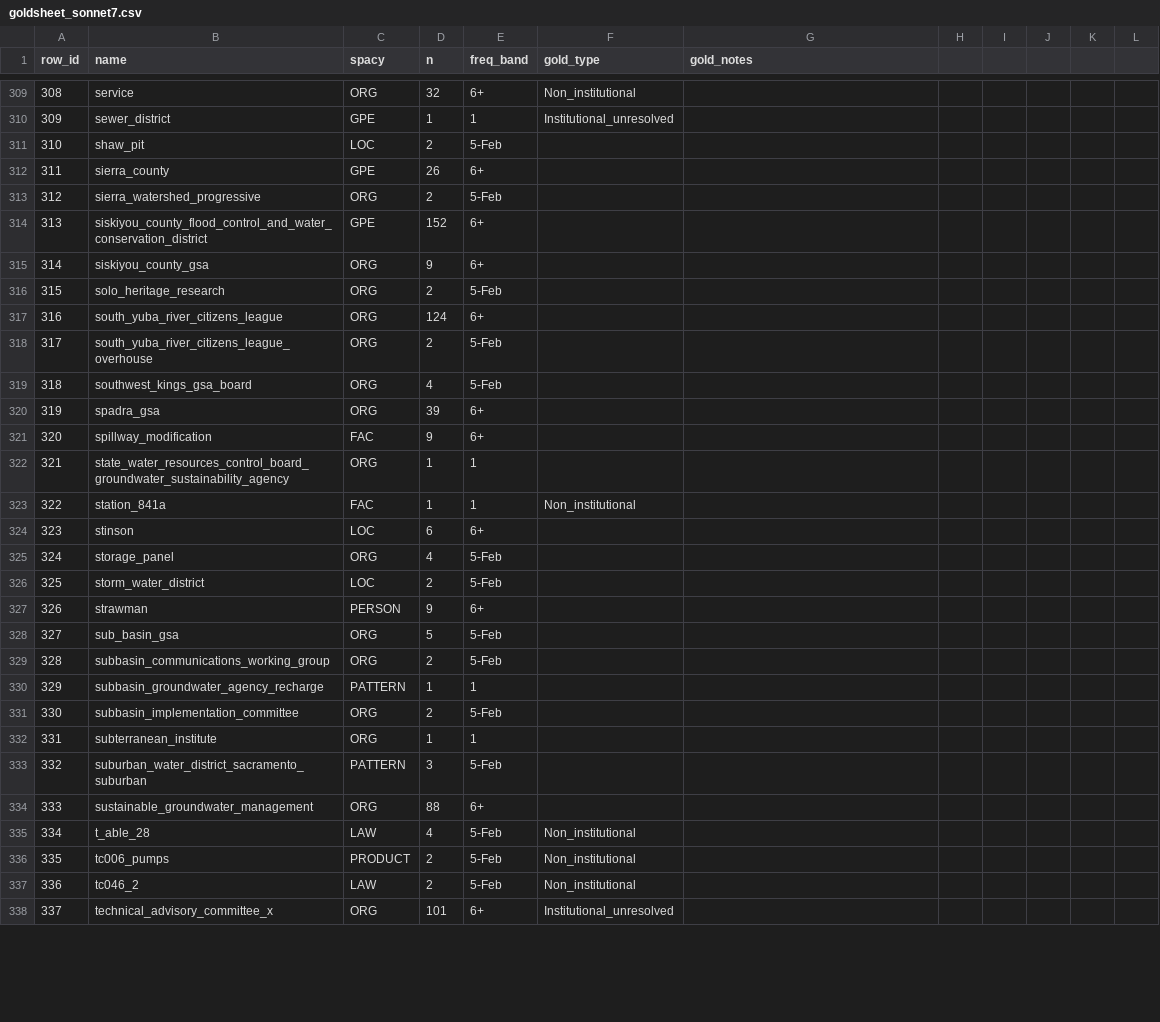
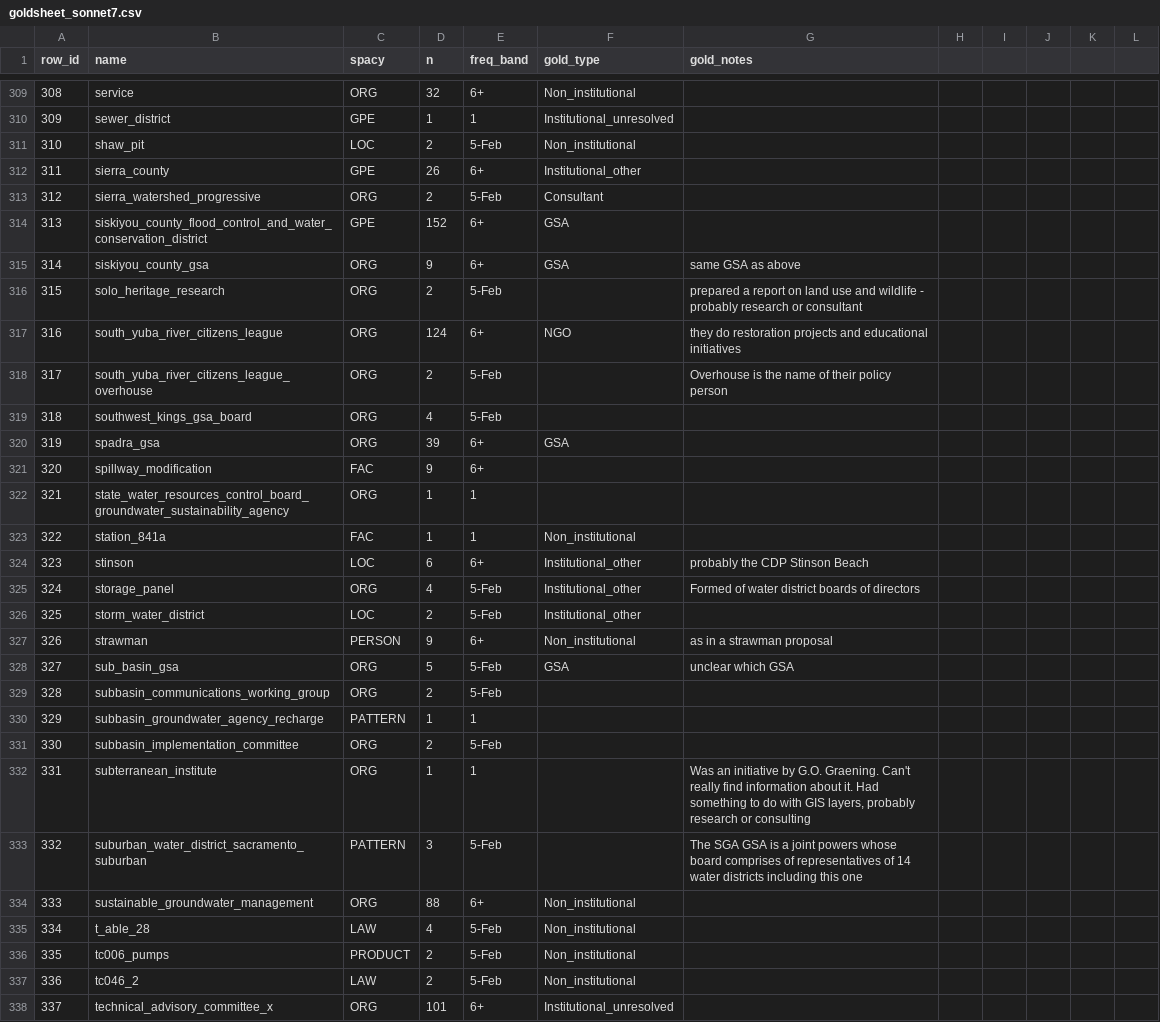
Before and after one commit to ucd-cepb/kings, a CSV file: Network_Innovation_Paper/data_products/01_entity_classification/eval/goldsheet_sonnet7.csv, drawn as a sheet; only a part is shown, gaps mark what is left out; the diff covers the shown part only.

Commit message:
added type and notes to more entities

```diff
--- a/Network_Innovation_Paper/data_products/01_entity_classification/eval/goldsheet_sonnet7.csv
+++ b/Network_Innovation_Paper/data_products/01_entity_classification/eval/goldsheet_sonnet7.csv
@@ -310,12 +310,12 @@ row_id,name,spacy,n,freq_band,gold_type,gold_notes,,,,,
 309,sewer_district,GPE,1,1,Institutional_unresolved,,,,,,
-310,shaw_pit,LOC,2,5-Feb,,,,,,,
-311,sierra_county,GPE,26,6+,,,,,,,
-312,sierra_watershed_progressive,ORG,2,5-Feb,,,,,,,
-313,siskiyou_county_flood_control_and_water_conservation_district,GPE,152,6+,,,,,,,
-314,siskiyou_county_gsa,ORG,9,6+,,,,,,,
-315,solo_heritage_research,ORG,2,5-Feb,,,,,,,
-316,south_yuba_river_citizens_league,ORG,124,6+,,,,,,,
-317,south_yuba_river_citizens_league_overhouse,ORG,2,5-Feb,,,,,,,
+310,shaw_pit,LOC,2,5-Feb,Non_institutional,,,,,,
+311,sierra_county,GPE,26,6+,Institutional_other,,,,,,
+312,sierra_watershed_progressive,ORG,2,5-Feb,Consultant,,,,,,
+313,siskiyou_county_flood_control_and_water_conservation_district,GPE,152,6+,GSA,,,,,,
+314,siskiyou_county_gsa,ORG,9,6+,GSA,same GSA as above,,,,,
+315,solo_heritage_research,ORG,2,5-Feb,,prepared a report on land use and wildlife - probably research or consultant,,,,,
+316,south_yuba_river_citizens_league,ORG,124,6+,NGO,they do restoration projects and educational initiatives,,,,,
+317,south_yuba_river_citizens_league_overhouse,ORG,2,5-Feb,,Overhouse is the name of their policy person,,,,,
 318,southwest_kings_gsa_board,ORG,4,5-Feb,,,,,,,
-319,spadra_gsa,ORG,39,6+,,,,,,,
+319,spadra_gsa,ORG,39,6+,GSA,,,,,,
 320,spillway_modification,FAC,9,6+,,,,,,,
@@ -323,7 +323,7 @@ row_id,name,spacy,n,freq_band,gold_type,gold_notes,,,,,
 322,station_841a,FAC,1,1,Non_institutional,,,,,,
-323,stinson,LOC,6,6+,,,,,,,
-324,storage_panel,ORG,4,5-Feb,,,,,,,
-325,storm_water_district,LOC,2,5-Feb,,,,,,,
-326,strawman,PERSON,9,6+,,,,,,,
-327,sub_basin_gsa,ORG,5,5-Feb,,,,,,,
+323,stinson,LOC,6,6+,Institutional_other,probably the CDP Stinson Beach,,,,,
+324,storage_panel,ORG,4,5-Feb,Institutional_other,Formed of water district boards of directors,,,,,
+325,storm_water_district,LOC,2,5-Feb,Institutional_other,,,,,,
+326,strawman,PERSON,9,6+,Non_institutional,as in a strawman proposal,,,,,
+327,sub_basin_gsa,ORG,5,5-Feb,GSA,unclear which GSA,,,,,
 328,subbasin_communications_working_group,ORG,2,5-Feb,,,,,,,
@@ -331,5 +331,5 @@ row_id,name,spacy,n,freq_band,gold_type,gold_notes,,,,,
 330,subbasin_implementation_committee,ORG,2,5-Feb,,,,,,,
-331,subterranean_institute,ORG,1,1,,,,,,,
-332,suburban_water_district_sacramento_suburban,PATTERN,3,5-Feb,,,,,,,
-333,sustainable_groundwater_management,ORG,88,6+,,,,,,,
+331,subterranean_institute,ORG,1,1,,"Was an initiative by G.O. Graening. Can't really find information about it. Had something to do with GIS layers, probably research or consulting",,,,,
+332,suburban_water_district_sacramento_suburban,PATTERN,3,5-Feb,,The SGA GSA is a joint powers whose board comprises of representatives of 14 water districts including this one,,,,,
+333,sustainable_groundwater_management,ORG,88,6+,Non_institutional,,,,,,
 334,t_able_28,LAW,4,5-Feb,Non_institutional,,,,,,
```
Also changed, not shown: 89 edited cells elsewhere in this file.
